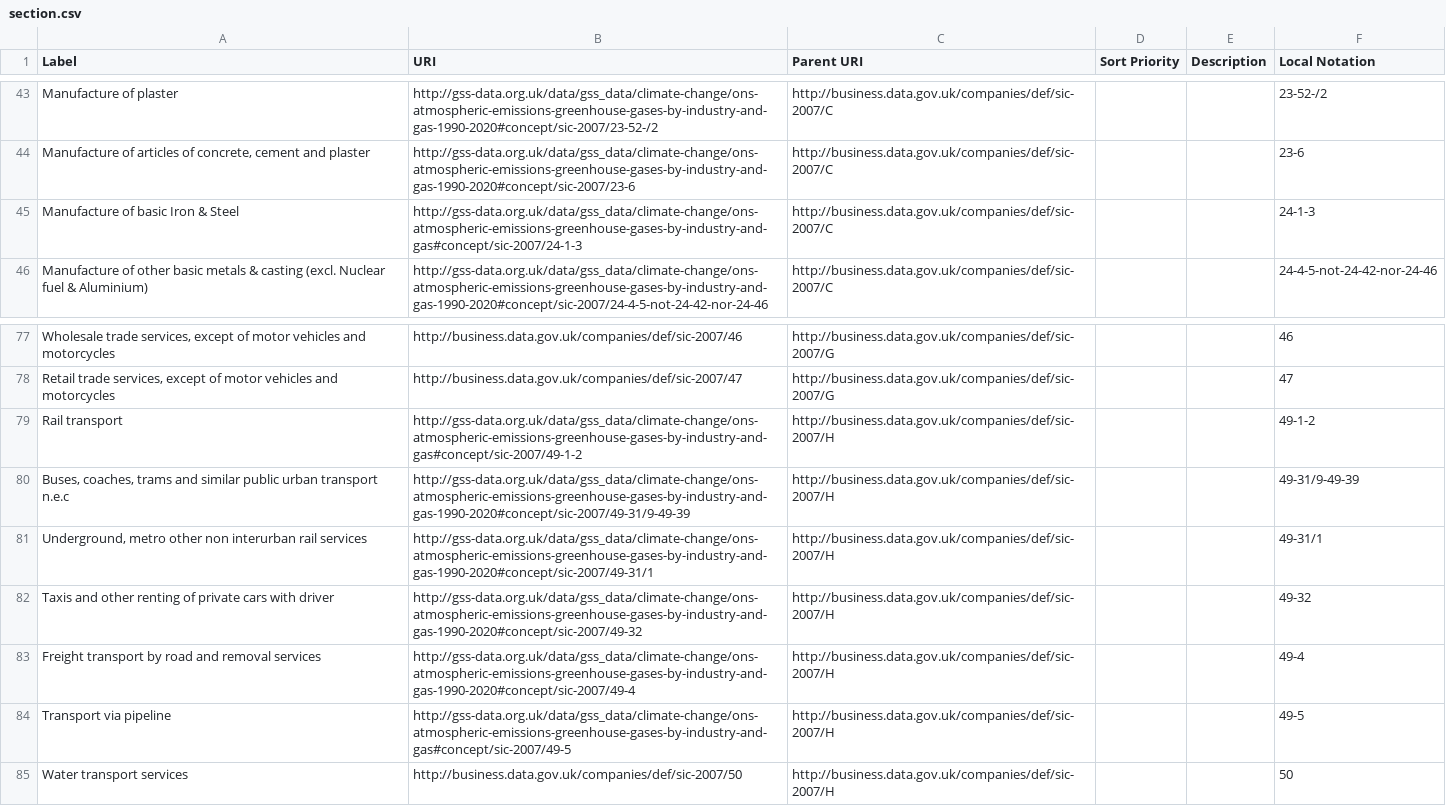
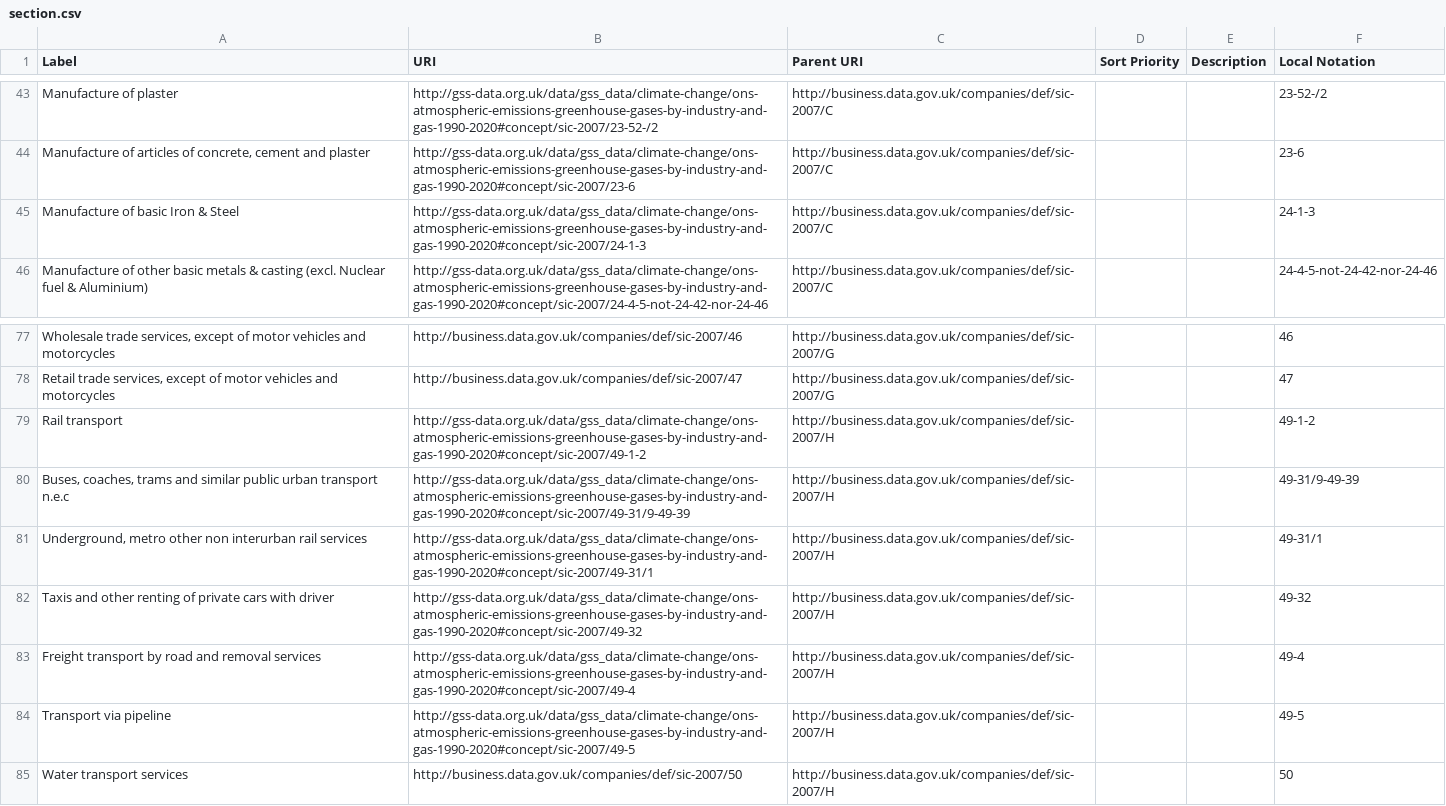
Before and after one commit to GSS-Cogs/family-climate-change, a CSV file: datasets/ONS-Atmospheric-emissions-greenhouse-gases-by-industry-and-gas-1990-2020/codelists/section.csv, drawn as a sheet; only a part is shown, gaps mark what is left out; the diff names each change by its address in the sheet, - before the commit and + after, or states it on an @@ line.

Commit message:
missed 3.

```diff
--- a/datasets/ONS-Atmospheric-emissions-greenhouse-gases-by-industry-and-gas-1990-2020/codelists/section.csv
+++ b/datasets/ONS-Atmospheric-emissions-greenhouse-gases-by-industry-and-gas-1990-2020/codelists/section.csv
-B45 (URI): http://gss-data.org.uk/data/gss_data/climate-change/ons-atmospheric-emissions-greenhouse-gases-by-industry-and-gas#concept/sic-2007/24-1-3
+B45 (URI): http://gss-data.org.uk/data/gss_data/climate-change/ons-atmospheric-emissions-greenhouse-gases-by-industry-and-gas-1990-2020#concept/sic-2007/24-1-3
-B79 (URI): http://gss-data.org.uk/data/gss_data/climate-change/ons-atmospheric-emissions-greenhouse-gases-by-industry-and-gas#concept/sic-2007/49-1-2
+B79 (URI): http://gss-data.org.uk/data/gss_data/climate-change/ons-atmospheric-emissions-greenhouse-gases-by-industry-and-gas-1990-2020#concept/sic-2007/49-1-2
-B84 (URI): http://gss-data.org.uk/data/gss_data/climate-change/ons-atmospheric-emissions-greenhouse-gases-by-industry-and-gas#concept/sic-2007/49-5
+B84 (URI): http://gss-data.org.uk/data/gss_data/climate-change/ons-atmospheric-emissions-greenhouse-gases-by-industry-and-gas-1990-2020#concept/sic-2007/49-5
```
